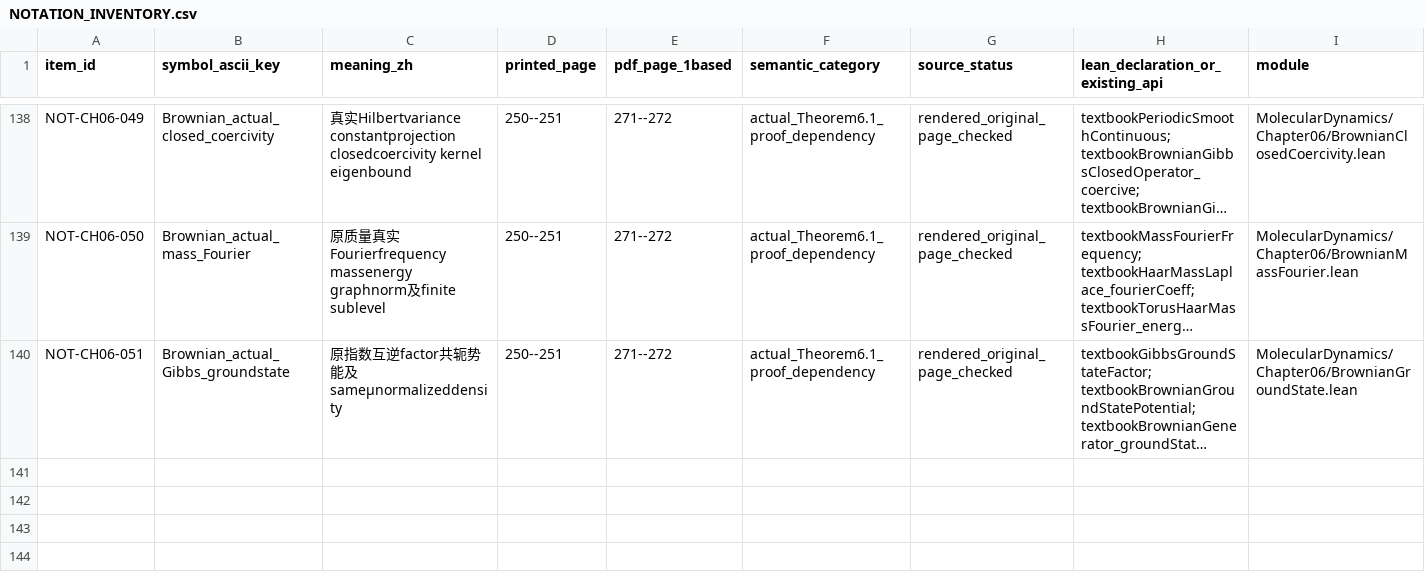
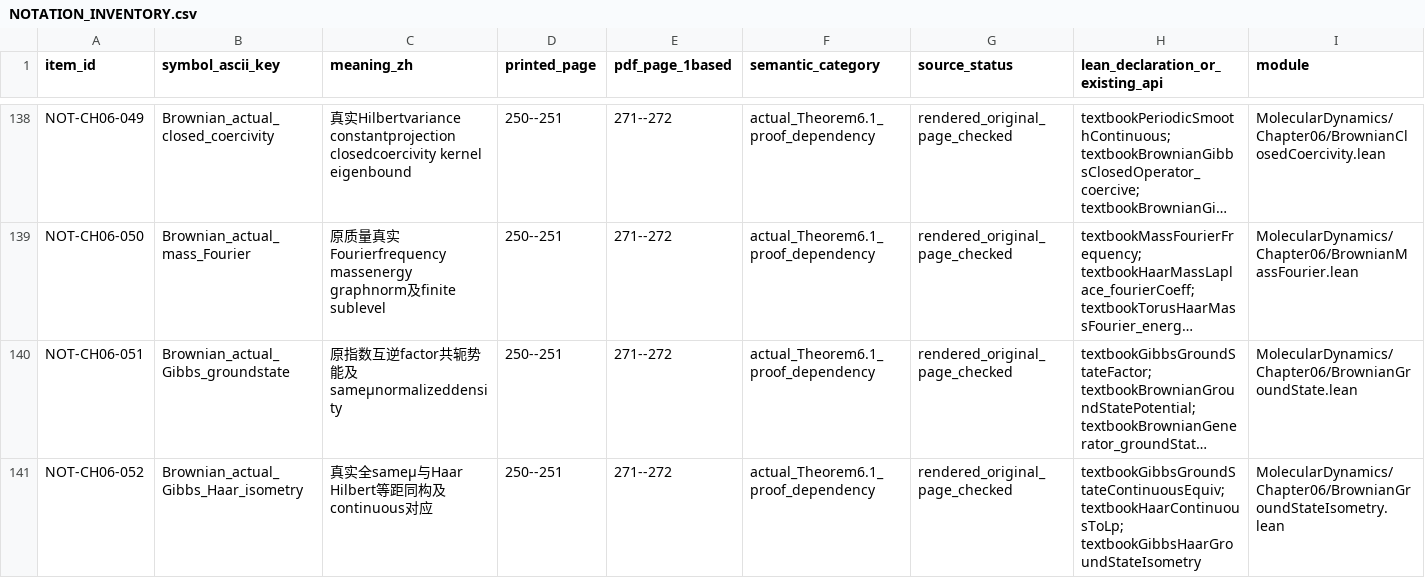
Before and after one commit to zhuanxv-G/MolecularDynamicsFormalization, a CSV file: docs/NOTATION_INVENTORY.csv, drawn as a sheet; only a part is shown, gaps mark what is left out; long unchanged cells end in …; rows hold the shown columns only; the diff names each change by its address in the sheet, - before the commit and + after, or states it on an @@ line.

```diff
--- a/docs/NOTATION_INVENTORY.csv
+++ b/docs/NOTATION_INVENTORY.csv
+row 141: NOT-CH06-052 | Brownian_actual_Gibbs_Haar_isometry | 真实全sameµ与Haar Hilbert等距同构及continuous对应 | 250--251 | 271--272 | actual_Theorem6.1_proof_dependency | rendered_original_page_checked | textbookGibbsGroundStateContinuousEquiv; textbookHaarContinuousToLp; textbookGibbsHaarGroundStateIsometry | MolecularDynamics/Chapter06/BrownianGroundStateIsometry.lean
```
Also changed, not shown: docs/audits/2026-10-01-initial/CLAIM_LEDGER.csv, 26 other files.
